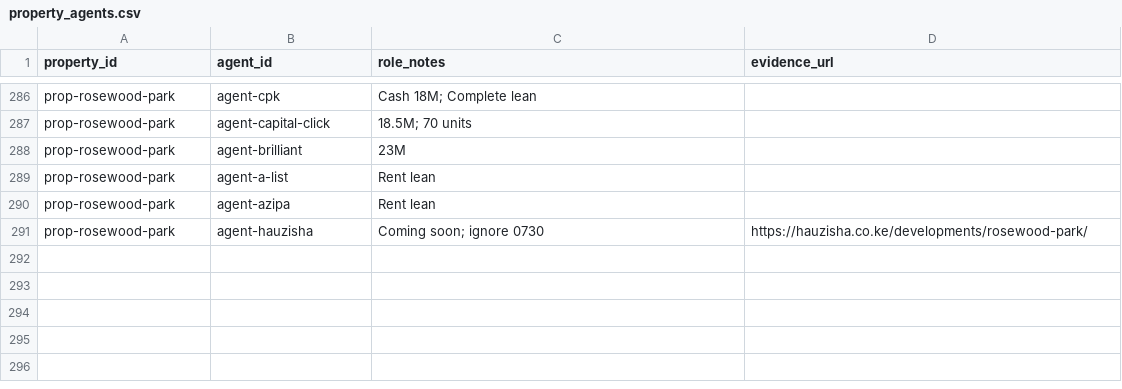
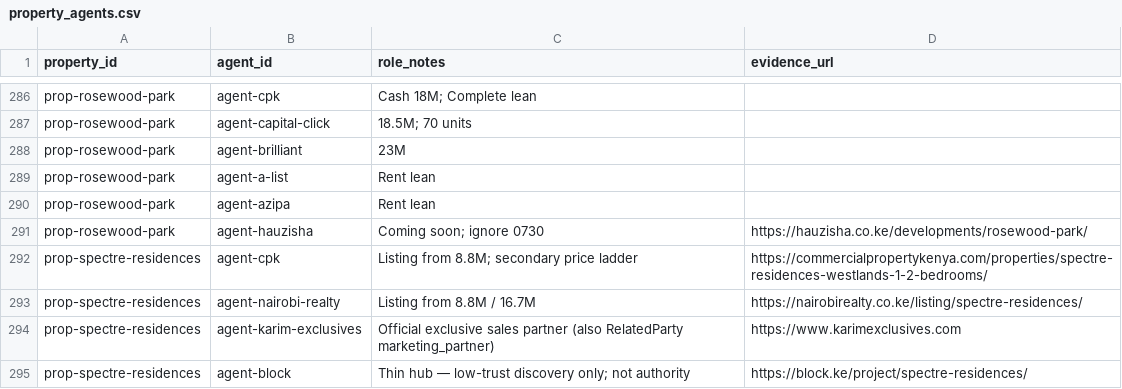
Before and after one commit to alfainvestby-source/africa-research, a CSV file: docs/db/seed/property_agents.csv, drawn as a sheet; only a part is shown, gaps mark what is left out; the diff names each change by its address in the sheet, - before the commit and + after, or states it on an @@ line.

```diff
--- a/docs/db/seed/property_agents.csv
+++ b/docs/db/seed/property_agents.csv
+row 292: prop-spectre-residences | agent-cpk | Listing from 8.8M; secondary price ladder | https://commercialpropertykenya.com/properties/spectre-residences-westlands-1-2-bedrooms/
+row 293: prop-spectre-residences | agent-nairobi-realty | Listing from 8.8M / 16.7M | https://nairobirealty.co.ke/listing/spectre-residences/
+row 294: prop-spectre-residences | agent-karim-exclusives | Official exclusive sales partner (also RelatedParty marketing_partner) | https://www.karimexclusives.com
+row 295: prop-spectre-residences | agent-block | Thin hub — low-trust discovery only; not authority | https://block.ke/project/spectre-residences/
```
Also changed, not shown: docs/db/seed/contacts.csv, docs/db/seed/payment_plan_claims.csv, 25 other files.
